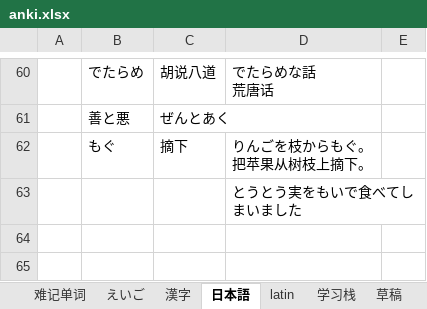
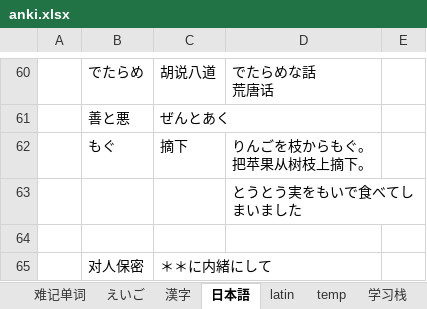
Before and after one commit to madokast/JavaLearning, an Excel workbook: Others/ANKI/anki.xlsx, sheet 日本語, drawn as a sheet; only a part is shown, gaps mark what is left out; values as stored, in another font and other column widths than the file's, no borders; the diff names each change by its address in the sheet, - before the commit and + after, or states it on an @@ line.

```diff
--- a/Others/ANKI/anki.xlsx (sheet 日本語)
+++ b/Others/ANKI/anki.xlsx (sheet 日本語)
-sheet tab: 草稿
+sheet tab: temp
+row 64: (empty)
+row 65:  | 对人保密 | ＊＊に内緒にして
```
Also changed, not shown: sheet えいご, other sheet tabs, charts or pictures, 50 other files.
